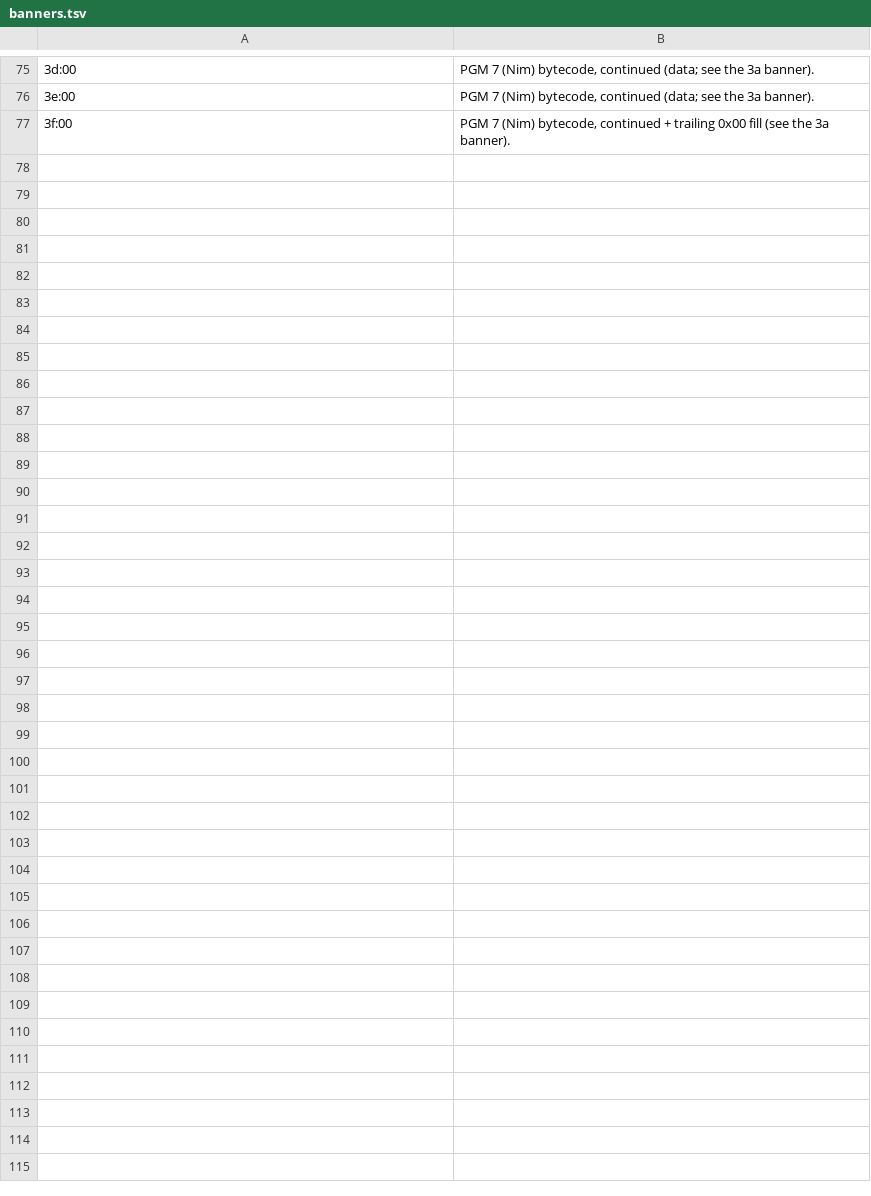
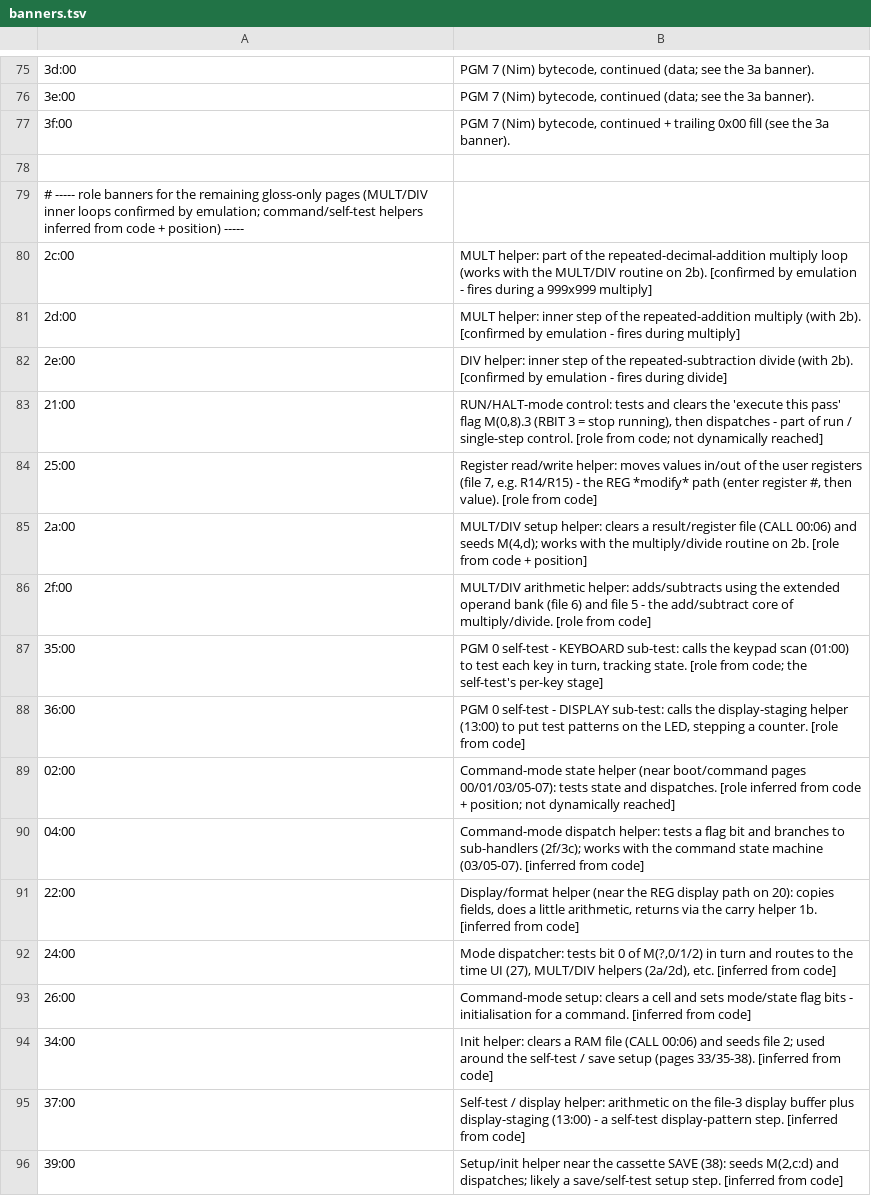
Before and after one commit to lambdamikel/microtronic-firmware-annotated, a TSV file: annotated/banners.tsv, drawn as a sheet; only a part is shown, gaps mark what is left out.

```diff
--- a/annotated/banners.tsv
+++ b/annotated/banners.tsv
@@ -77 +77,20 @@
 3f:00	PGM 7 (Nim) bytecode, continued + trailing 0x00 fill (see the 3a banner).
+
+# ----- role banners for the remaining gloss-only pages (MULT/DIV inner loops confirmed by emulation; command/self-test helpers inferred from code + position) -----
+2c:00	MULT helper: part of the repeated-decimal-addition multiply loop (works with the MULT/DIV routine on 2b). [confirmed by emulation - fires during a 999x999 multiply]
+2d:00	MULT helper: inner step of the repeated-addition multiply (with 2b). [confirmed by emulation - fires during multiply]
+2e:00	DIV helper: inner step of the repeated-subtraction divide (with 2b). [confirmed by emulation - fires during divide]
+21:00	RUN/HALT-mode control: tests and clears the 'execute this pass' flag M(0,8).3 (RBIT 3 = stop running), then dispatches - part of run / single-step control. [role from code; not dynamically reached]
+25:00	Register read/write helper: moves values in/out of the user registers (file 7, e.g. R14/R15) - the REG *modify* path (enter register #, then value). [role from code]
+2a:00	MULT/DIV setup helper: clears a result/register file (CALL 00:06) and seeds M(4,d); works with the multiply/divide routine on 2b. [role from code + position]
+2f:00	MULT/DIV arithmetic helper: adds/subtracts using the extended operand bank (file 6) and file 5 - the add/subtract core of multiply/divide. [role from code]
+35:00	PGM 0 self-test - KEYBOARD sub-test: calls the keypad scan (01:00) to test each key in turn, tracking state. [role from code; the self-test's per-key stage]
+36:00	PGM 0 self-test - DISPLAY sub-test: calls the display-staging helper (13:00) to put test patterns on the LED, stepping a counter. [role from code]
+02:00	Command-mode state helper (near boot/command pages 00/01/03/05-07): tests state and dispatches. [role inferred from code + position; not dynamically reached]
+04:00	Command-mode dispatch helper: tests a flag bit and branches to sub-handlers (2f/3c); works with the command state machine (03/05-07). [inferred from code]
+22:00	Display/format helper (near the REG display path on 20): copies fields, does a little arithmetic, returns via the carry helper 1b. [inferred from code]
+24:00	Mode dispatcher: tests bit 0 of M(?,0/1/2) in turn and routes to the time UI (27), MULT/DIV helpers (2a/2d), etc. [inferred from code]
+26:00	Command-mode setup: clears a cell and sets mode/state flag bits - initialisation for a command. [inferred from code]
+34:00	Init helper: clears a RAM file (CALL 00:06) and seeds file 2; used around the self-test / save setup (pages 33/35-38). [inferred from code]
+37:00	Self-test / display helper: arithmetic on the file-3 display buffer plus display-staging (13:00) - a self-test display-pattern step. [inferred from code]
+39:00	Setup/init helper near the cassette SAVE (38): seeds M(2,c:d) and dispatches; likely a save/self-test setup step. [inferred from code]
```
Also changed, not shown: 3 other files.
